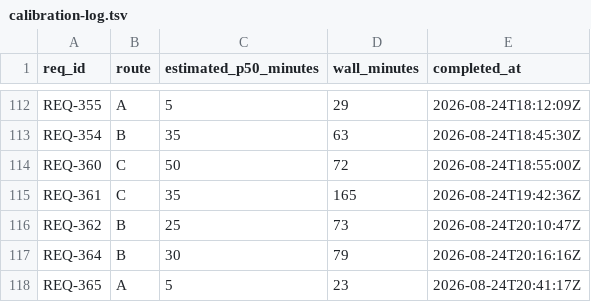
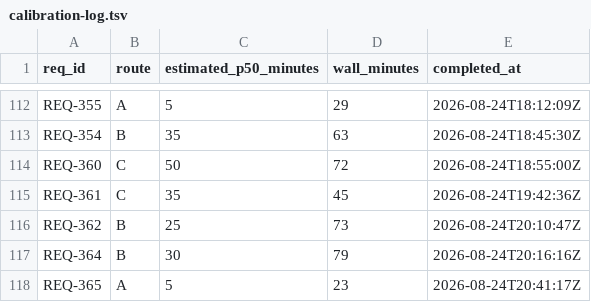
Before and after one commit to knews2019/skill-do-work, a TSV file: do-work/calibration-log.tsv, drawn as a sheet; only a part is shown, gaps mark what is left out.

Commit message:
Fix REQ-361 calibration duration

```diff
--- a/do-work/calibration-log.tsv
+++ b/do-work/calibration-log.tsv
@@ -114,3 +114,3 @@ REQ-354	B	35	63	2026-08-24T18:45:30Z
 REQ-360	C	50	72	2026-08-24T18:55:00Z
-REQ-361	C	35	165	2026-08-24T19:42:36Z
+REQ-361	C	35	45	2026-08-24T19:42:36Z
 REQ-362	B	25	73	2026-08-24T20:10:47Z
```
Also changed, not shown: 5 other files.
